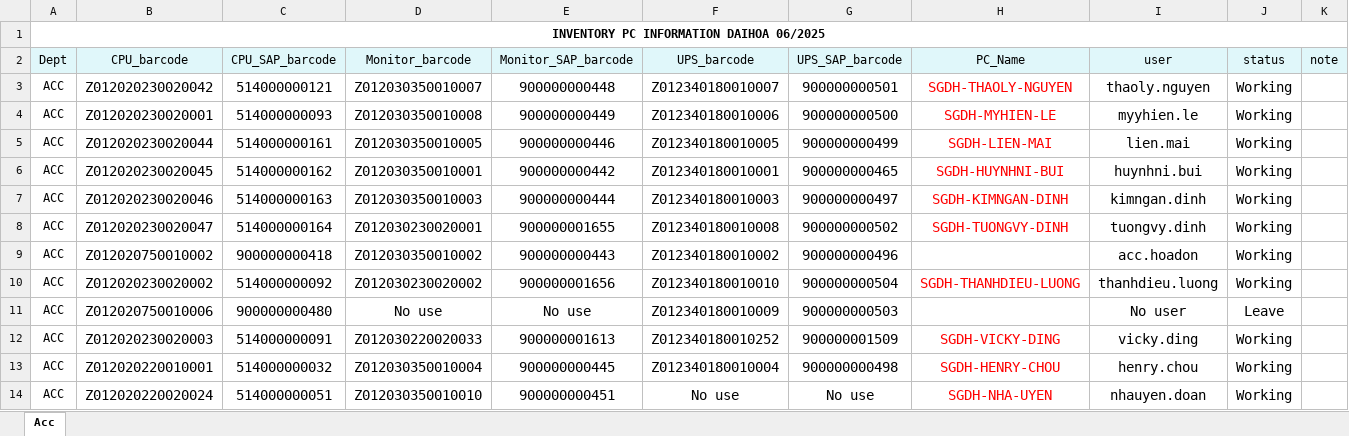
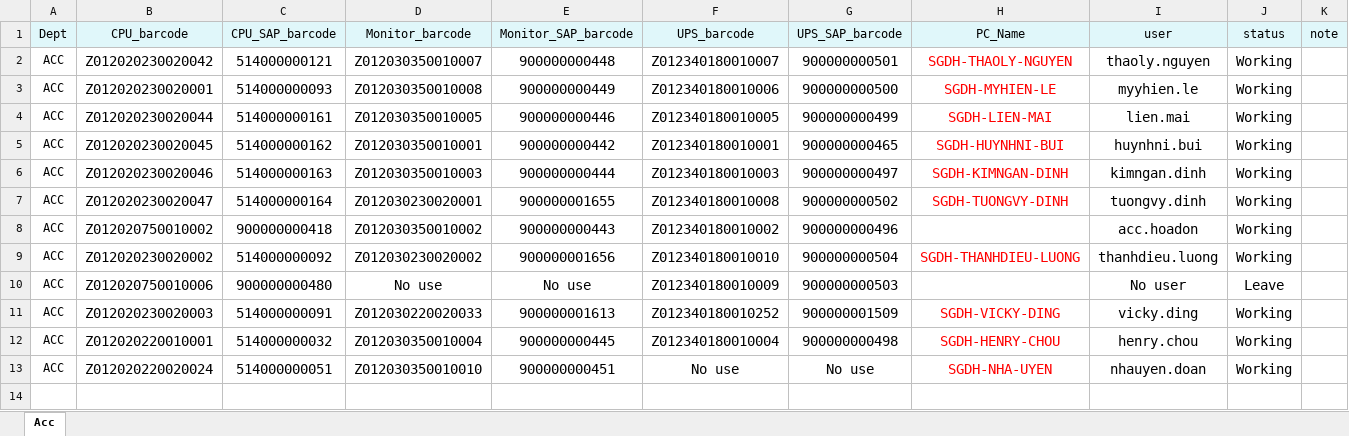
Before and after one commit to devdhit/infra-app, an Excel workbook: src/templates/import/PC.xlsx, sheet Acc, drawn as a sheet; values as stored, in another font and other column widths than the file's, no borders; the diff names each change by its address in the sheet, - before the commit and + after, or states it on an @@ line.

Commit message:
infra-commit fix bulk delete, Resolved React, Implemented proper auth, Excel import funct

```diff
--- a/src/templates/import/PC.xlsx (sheet Acc)
+++ b/src/templates/import/PC.xlsx (sheet Acc)
-row 1: INVENTORY PC INFORMATION DAIHOA 06/2025
```
Also changed, not shown: src/templates/import/Laptop.xlsx, src/templates/import/Printer.xlsx, 22 other files.
